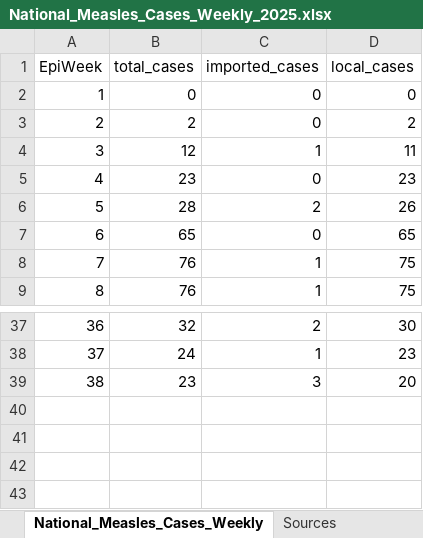
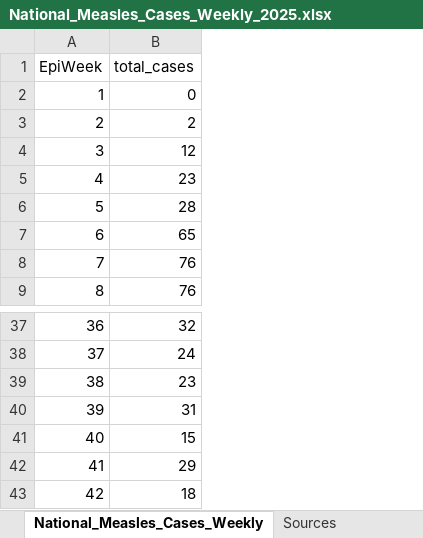
Before and after one commit to WellsRC/Measles_USA, an Excel workbook: National_Measles_Cases_Weekly_2025.xlsx, sheet National_Measles_Cases_Weekly, drawn as a sheet; only a part is shown, gaps mark what is left out; values as stored, in another font and other column widths than the file's, no borders; removed rows and columns are numbered as before the commit, all else as after; the diff names each change by its address in the sheet, - before the commit and + after, or states it on an @@ line.

Commit message:
update data and optimization function

```diff
--- a/National_Measles_Cases_Weekly_2025.xlsx (sheet National_Measles_Cases_Weekly)
+++ b/National_Measles_Cases_Weekly_2025.xlsx (sheet National_Measles_Cases_Weekly)
-column C (imported_cases), rows 2-9: 0 | 0 | 1 | 0 | 2 | 0 | 1 | 1; rows 37-39: 2 | 1 | 3
-column D (local_cases), rows 2-9: 0 | 2 | 11 | 23 | 26 | 65 | 75 | 75; rows 37-39: 30 | 23 | 20
+row 40: 39 | 31
+row 41: 40 | 15
+row 42: 41 | 29
+row 43: 42 | 18
```
Also changed, not shown: sheet Sources, 38 other files.
